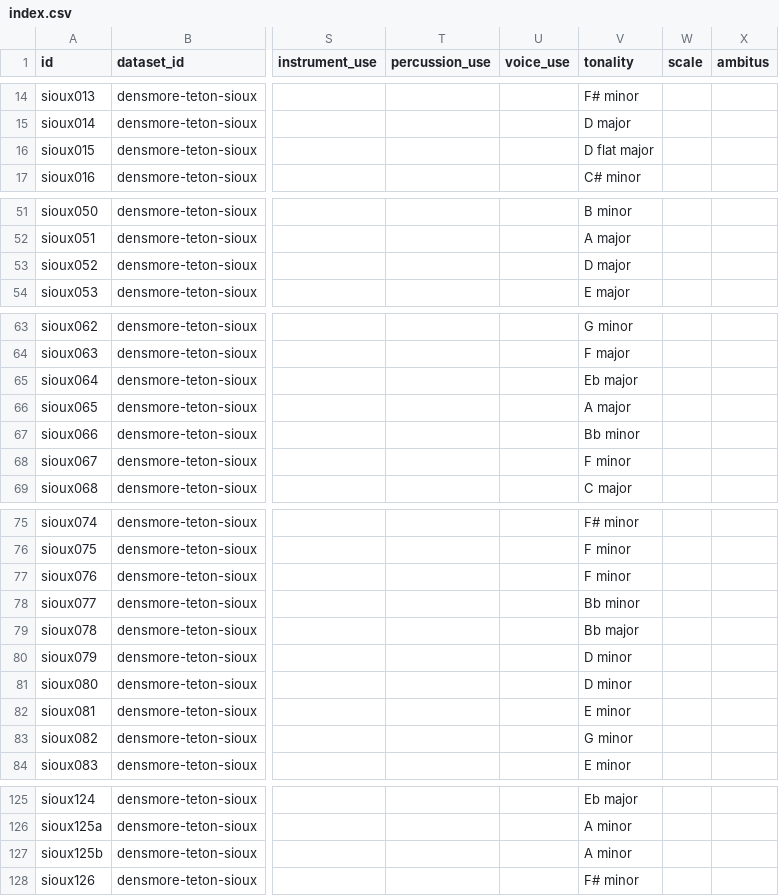
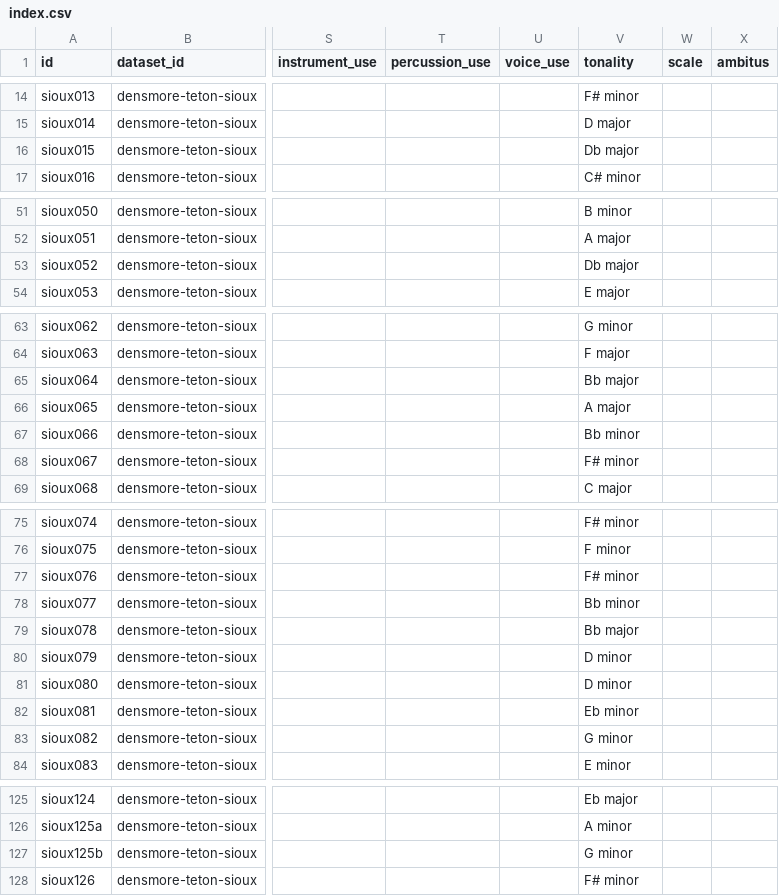
Before and after one commit to bacor/catafolk-registry, a CSV file: corpora/densmore-teton-sioux/0.0.1/index.csv, drawn as a sheet; only a part is shown, gaps mark what is left out; the diff names each change by its address in the sheet, - before the commit and + after, or states it on an @@ line.

```diff
--- a/corpora/densmore-teton-sioux/0.0.1/index.csv
+++ b/corpora/densmore-teton-sioux/0.0.1/index.csv
-V16 (tonality): D flat major
+V16 (tonality): Db major
-V53 (tonality): D major
+V53 (tonality): Db major
-V65 (tonality): Eb major
+V65 (tonality): Bb major
-V68 (tonality): F minor
+V68 (tonality): F# minor
-V77 (tonality): F minor
+V77 (tonality): F# minor
-V82 (tonality): E minor
+V82 (tonality): Eb minor
-V127 (tonality): A minor
+V127 (tonality): G minor
```
Also changed, not shown: corpora/densmore-teton-sioux/0.0.1/src/additional-metadata.csv, 1 other file.
